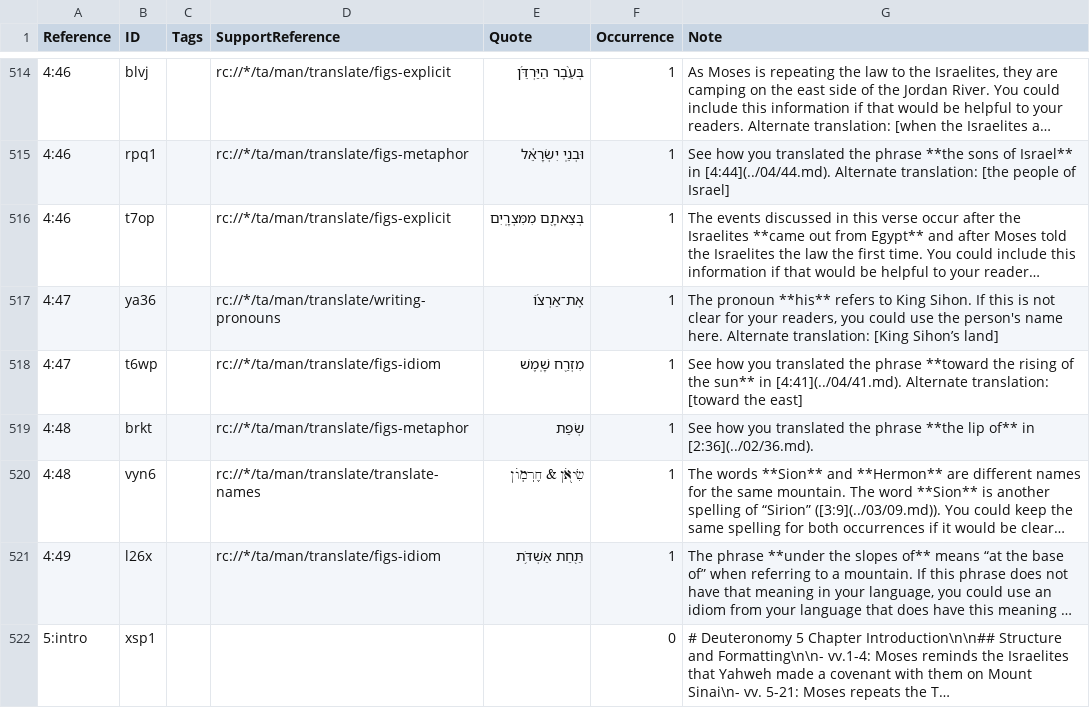
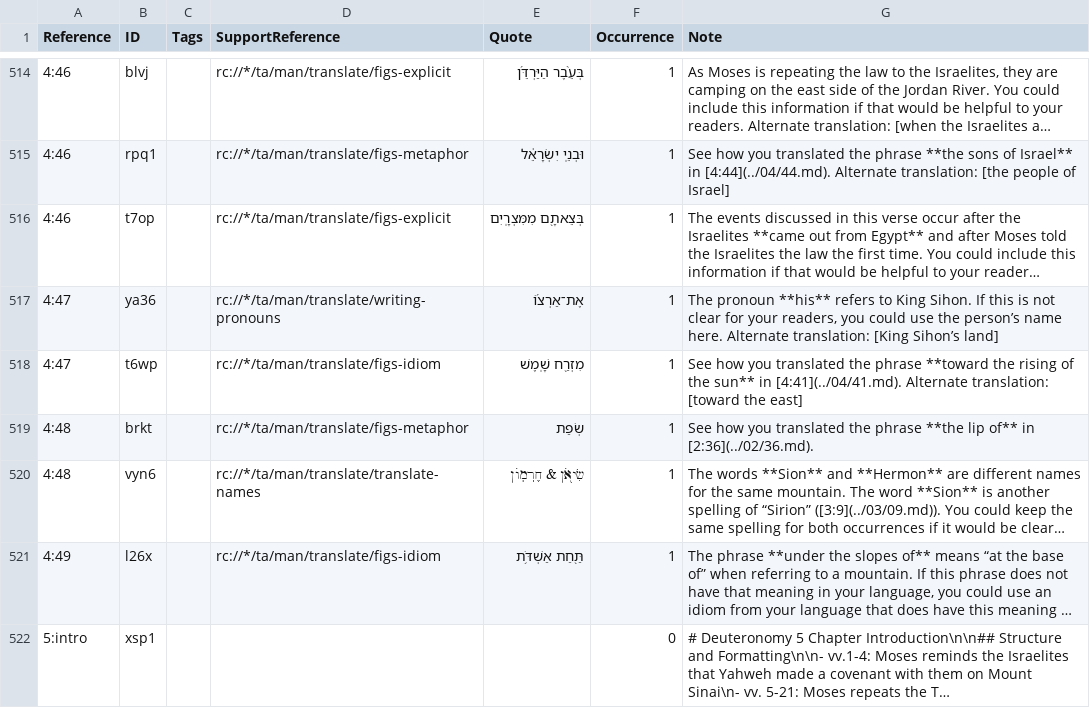
Before and after one commit to ding0t/en_tn, a TSV file: tn_DEU.tsv, drawn as a sheet; only a part is shown, gaps mark what is left out; long unchanged cells end in …; the diff covers the shown part only; the diff names each change by its address in the sheet, - before the commit and + after, or states it on an @@ line.

```diff
--- a/tn_DEU.tsv
+++ b/tn_DEU.tsv
-G517 (Note): …use the person's name here.…
+G517 (Note): …use the person’s name here.…
```
Also changed, not shown: 46 edited cells elsewhere in this file.
